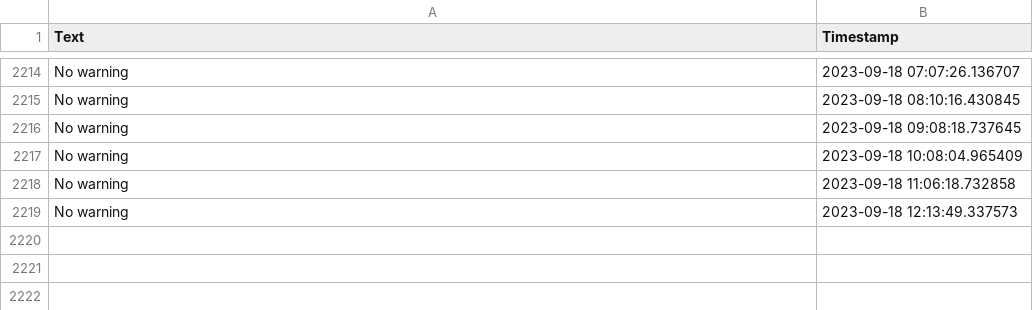
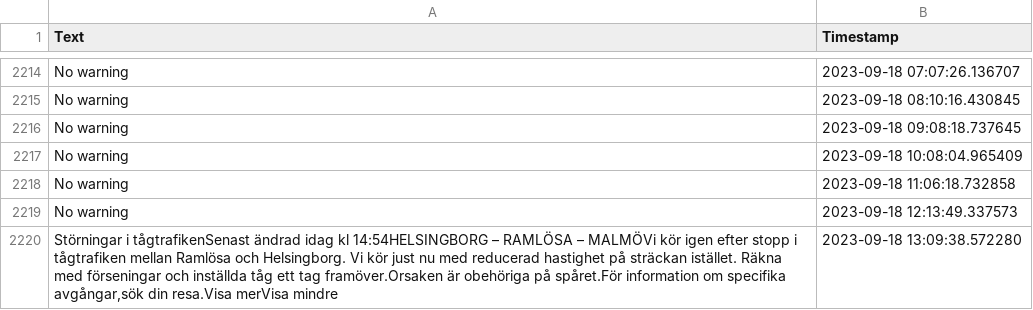
Before and after one commit to sebhanika/Skanetrafiken_Scrape, a CSV file: disruptions.csv, drawn as a sheet; only a part is shown, gaps mark what is left out; the diff names each change by its address in the sheet, - before the commit and + after, or states it on an @@ line.

```diff
--- a/disruptions.csv
+++ b/disruptions.csv
+row 2220: Störningar i tågtrafikenSenast ändrad idag kl 14:54HELSINGBORG – RAMLÖSA – MALMÖVi kör igen efter stopp i tågtrafiken mellan Ramlösa och Helsingborg. Vi kör just nu med reducerad hastighet på sträckan istället. Räkna med förseningar och inställda tåg ett tag framöver.Orsaken är obehöriga på spåret.För information om specifika avgångar,sök din resa.Visa merVisa mindre | 2023-09-18 13:09:38.572280
```
